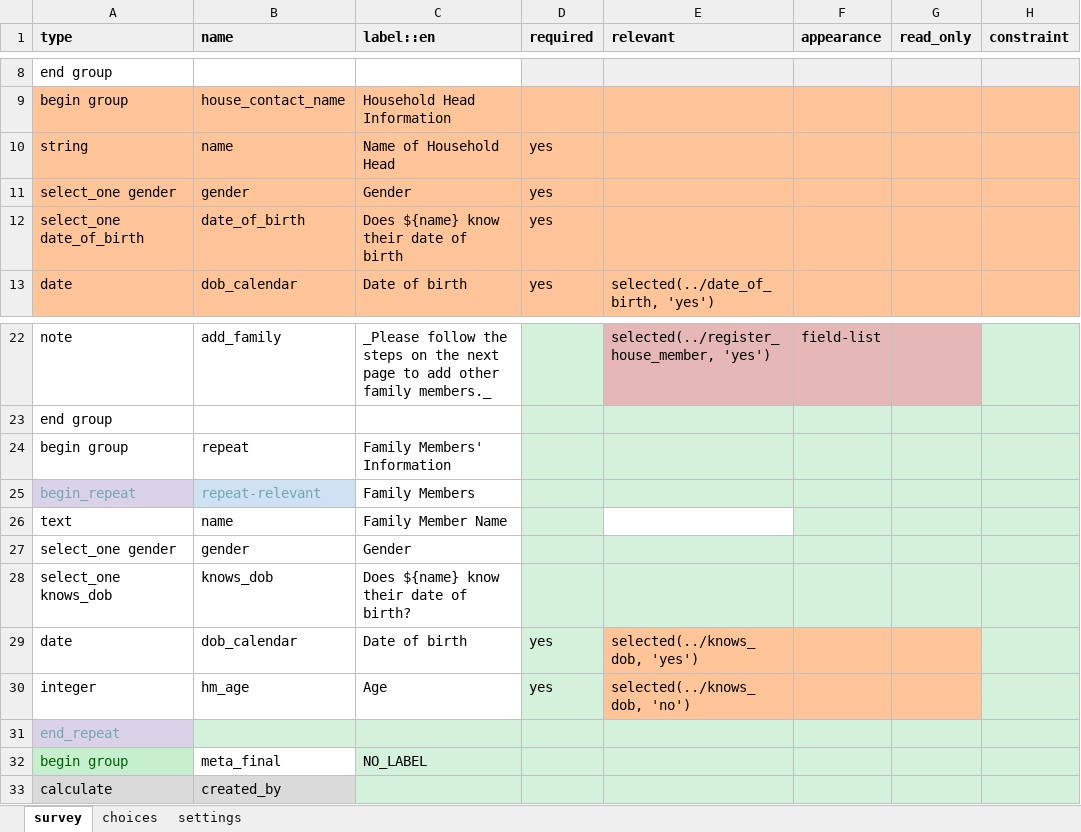
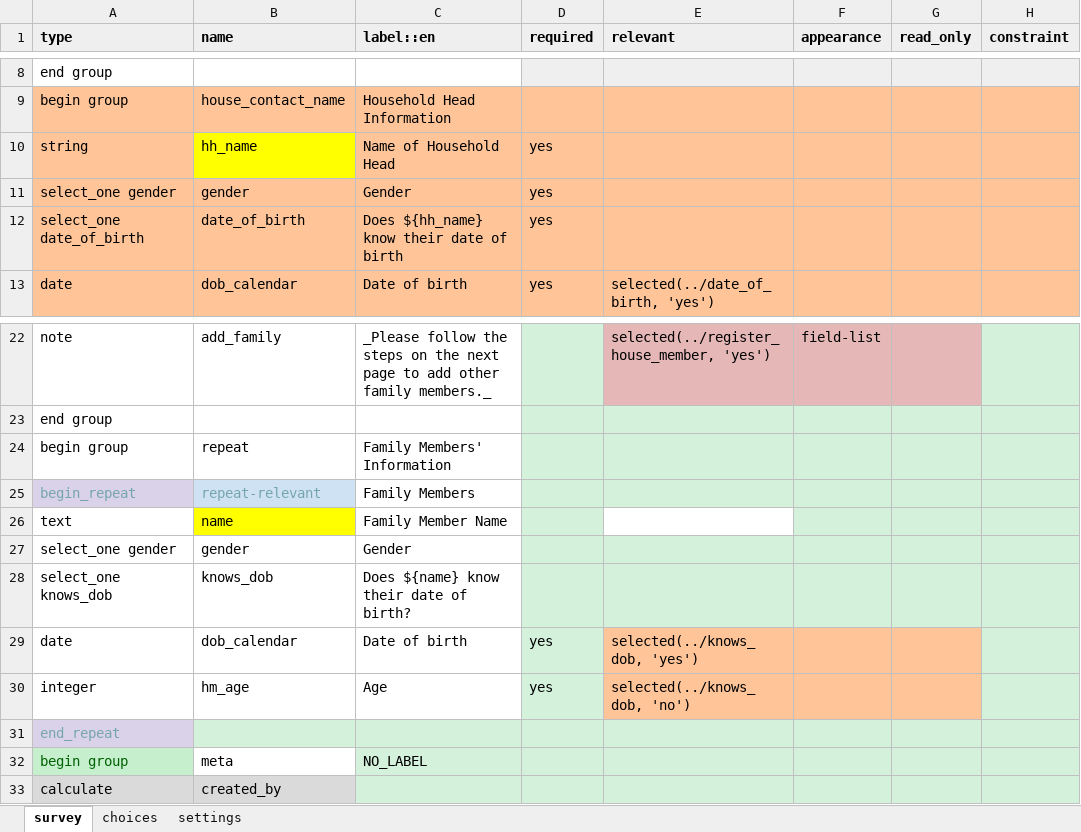
Before and after one commit to oyierp/community-testing-config-test, an Excel workbook: forms/contact/house_hold-create.xlsx, sheet survey, drawn as a sheet; only a part is shown, gaps mark what is left out; values as stored, in another font and other column widths than the file's, no borders; conditional formats not drawn; the diff names each change by its address in the sheet, - before the commit and + after, or states it on an @@ line.

```diff
--- a/forms/contact/house_hold-create.xlsx (sheet survey)
+++ b/forms/contact/house_hold-create.xlsx (sheet survey)
-B10 (name): name
+B10 (name): hh_name
-B10 fill: #FFC599
+B10 fill: #FFFF00
-C12 (label::en): Does ${name} know their date of birth
+C12 (label::en): Does ${hh_name} know their date of birth
-B26 fill: none
+B26 fill: #FFFF00
-B32 (name): meta_final
+B32 (name): meta
```
Also changed, not shown: sheet settings, forms/contact/house_hold-edit.xlsx.
